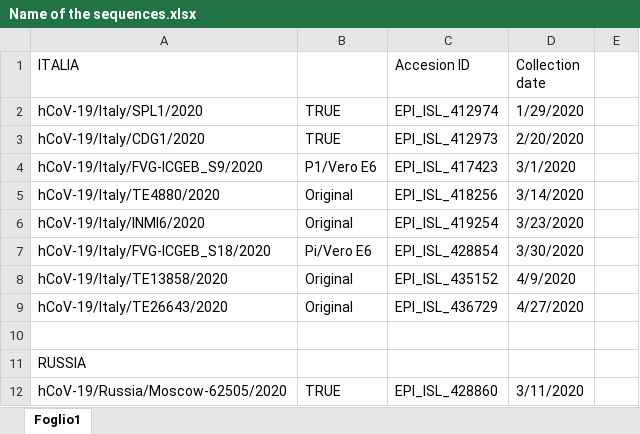
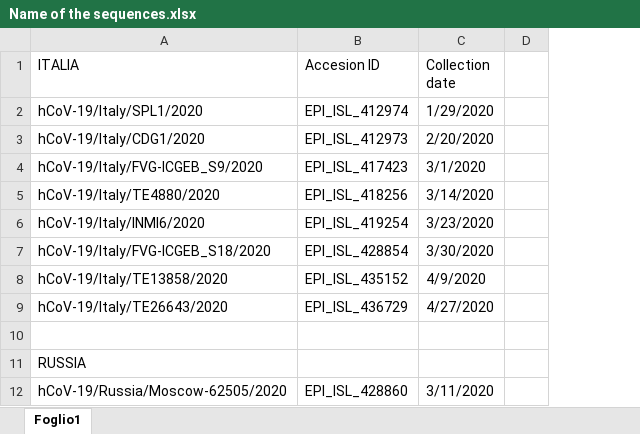
Before and after one commit to ivemberg/bionformatics, an Excel workbook: Sequences/Name of the sequences.xlsx, sheet Foglio1, drawn as a sheet; only a part is shown; values as stored, in another font and other column widths than the file's, no cell formats; the diff names each change by its address in the sheet, - before the commit and + after, or states it on an @@ line.

```diff
--- a/Sequences/Name of the sequences.xlsx (sheet Foglio1)
+++ b/Sequences/Name of the sequences.xlsx (sheet Foglio1)
-column B, rows 2-12: TRUE | TRUE | P1/Vero E6 | Original | Original | Pi/Vero E6 | Original | Original |  |  | TRUE
```
Also changed, not shown: cell formats, 3 other files.
